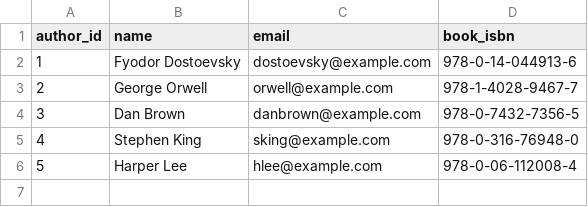
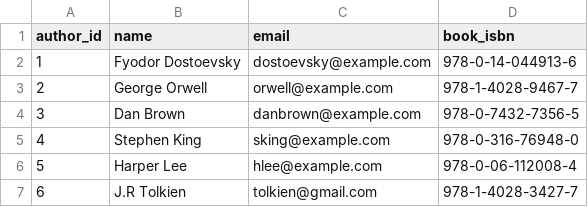
Before and after one commit to IronLibrary/IronLibrary, a CSV file: src/main/data/author.csv, drawn as a sheet; the diff names each change by its address in the sheet, - before the commit and + after, or states it on an @@ line.

```diff
--- a/src/main/data/author.csv
+++ b/src/main/data/author.csv
+row 7: 6 | J.R Tolkien | tolkien@gmail.com | 978-1-4028-3427-7
```
Also changed, not shown: src/main/data/book.csv, 1 other file.
